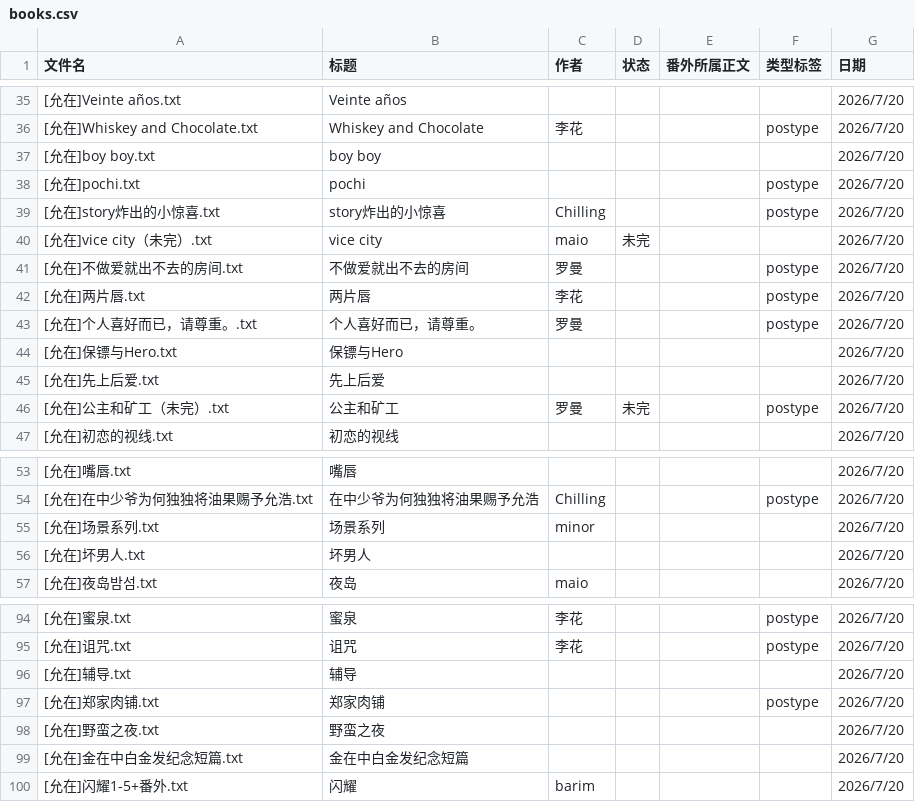
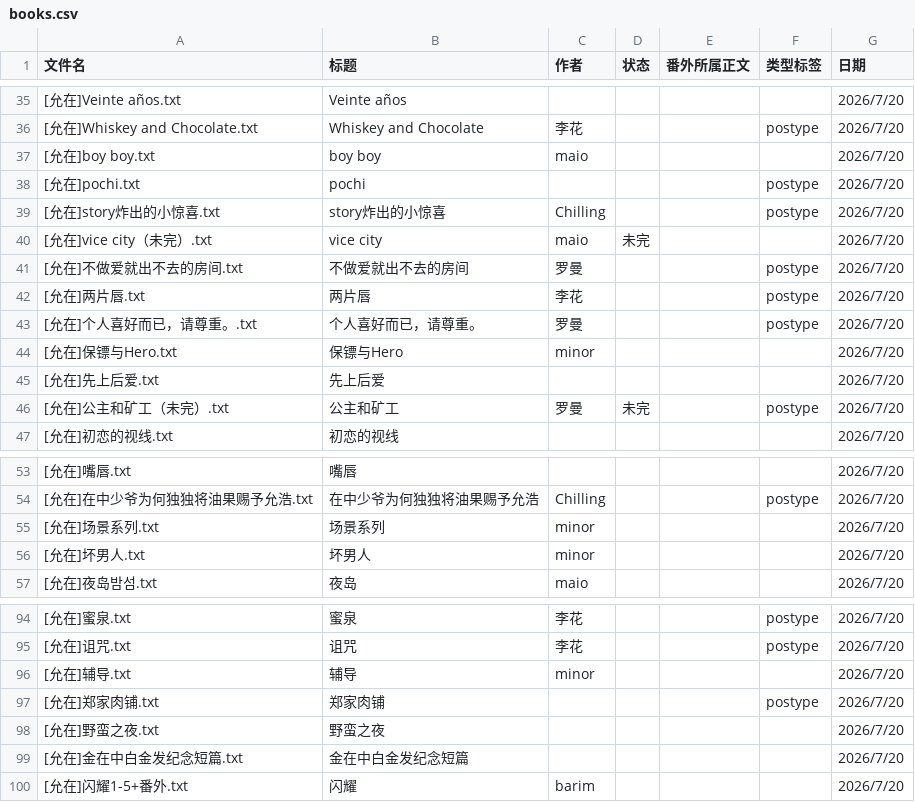
Before and after one commit to bunbearlibrary/reading-list, a CSV file: books.csv, drawn as a sheet; only a part is shown, gaps mark what is left out.

Commit message:
Update books.csv

```diff
--- a/books.csv
+++ b/books.csv
@@ -36,3 +36,3 @@
 [允在]Whiskey and Chocolate.txt,Whiskey and Chocolate,李花,,,postype,2026/7/20
-[允在]boy boy.txt,boy boy,,,,,2026/7/20
+[允在]boy boy.txt,boy boy,maio,,,,2026/7/20
 [允在]pochi.txt,pochi,,,,postype,2026/7/20
@@ -43,3 +43,3 @@
 [允在]个人喜好而已，请尊重。.txt,个人喜好而已，请尊重。,罗曼,,,postype,2026/7/20
-[允在]保镖与Hero.txt,保镖与Hero,,,,,2026/7/20
+[允在]保镖与Hero.txt,保镖与Hero,minor,,,,2026/7/20
 [允在]先上后爱.txt,先上后爱,,,,,2026/7/20
@@ -55,3 +55,3 @@
 [允在]场景系列.txt,场景系列,minor,,,,2026/7/20
-[允在]坏男人.txt,坏男人,,,,,2026/7/20
+[允在]坏男人.txt,坏男人,minor,,,,2026/7/20
 [允在]夜岛밤섬.txt,夜岛,maio,,,,2026/7/20
@@ -95,3 +95,3 @@
 [允在]诅咒.txt,诅咒,李花,,,postype,2026/7/20
-[允在]辅导.txt,辅导,,,,,2026/7/20
+[允在]辅导.txt,辅导,minor,,,,2026/7/20
 [允在]郑家肉铺.txt,郑家肉铺,,,,postype,2026/7/20
```
